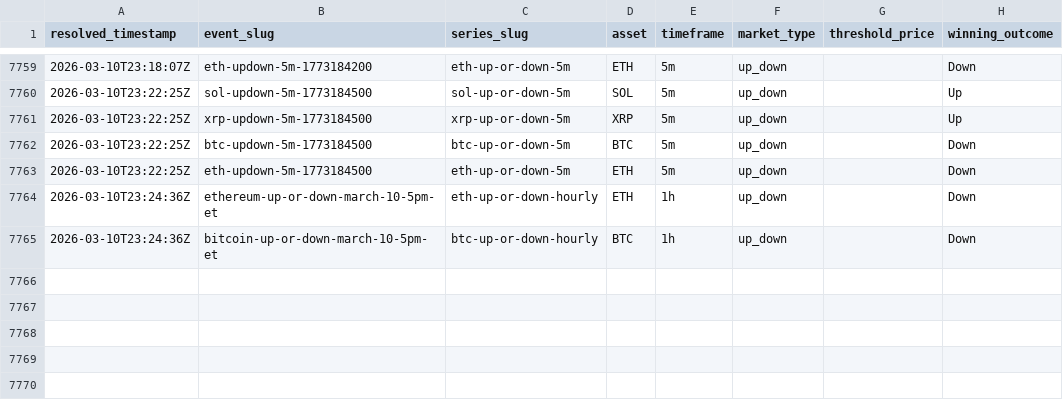
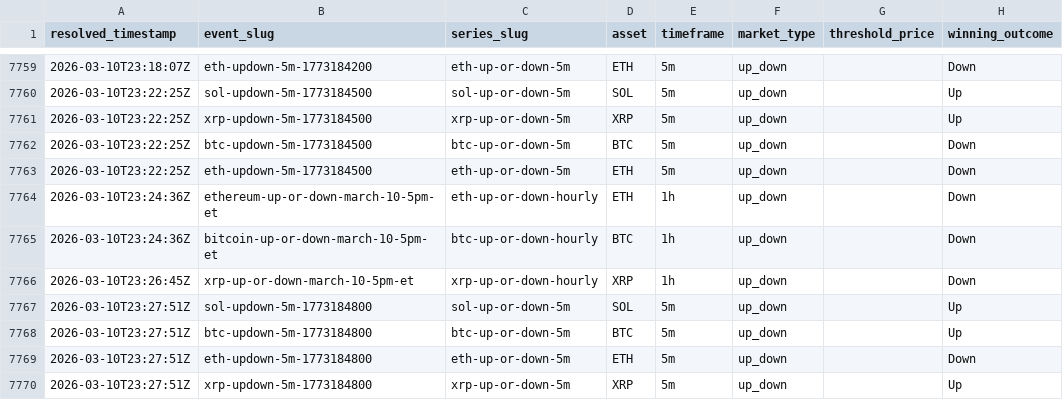
Before and after one commit to kuchak/PM-Trader, a CSV file: data/crypto_resolutions.csv, drawn as a sheet; only a part is shown, gaps mark what is left out.

```diff
--- a/data/crypto_resolutions.csv
+++ b/data/crypto_resolutions.csv
@@ -7765 +7765,6 @@ resolved_timestamp,event_slug,series_slug,asset,timeframe,market_type,threshold_
 2026-03-10T23:24:36Z,bitcoin-up-or-down-march-10-5pm-et,btc-up-or-down-hourly,BTC,1h,up_down,,Down
+2026-03-10T23:26:45Z,xrp-up-or-down-march-10-5pm-et,xrp-up-or-down-hourly,XRP,1h,up_down,,Down
+2026-03-10T23:27:51Z,sol-updown-5m-1773184800,sol-up-or-down-5m,SOL,5m,up_down,,Up
+2026-03-10T23:27:51Z,btc-updown-5m-1773184800,btc-up-or-down-5m,BTC,5m,up_down,,Up
+2026-03-10T23:27:51Z,eth-updown-5m-1773184800,eth-up-or-down-5m,ETH,5m,up_down,,Down
+2026-03-10T23:27:51Z,xrp-updown-5m-1773184800,xrp-up-or-down-5m,XRP,5m,up_down,,Up
```
Also changed, not shown: 1 other file.
